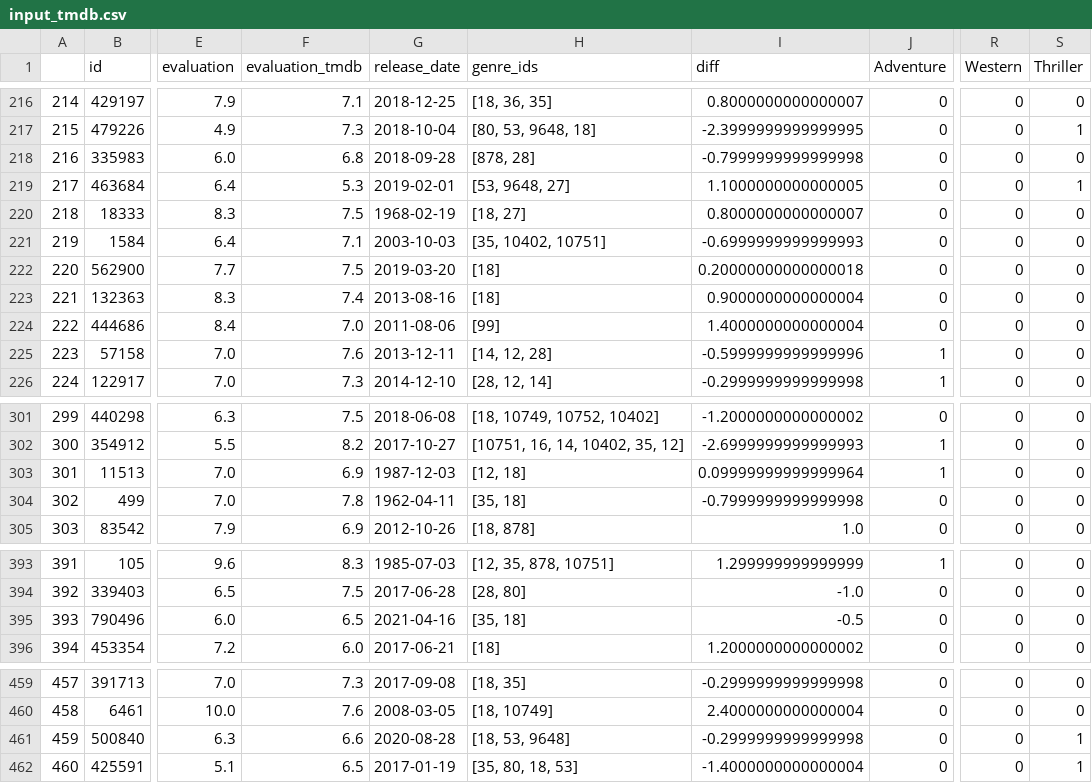
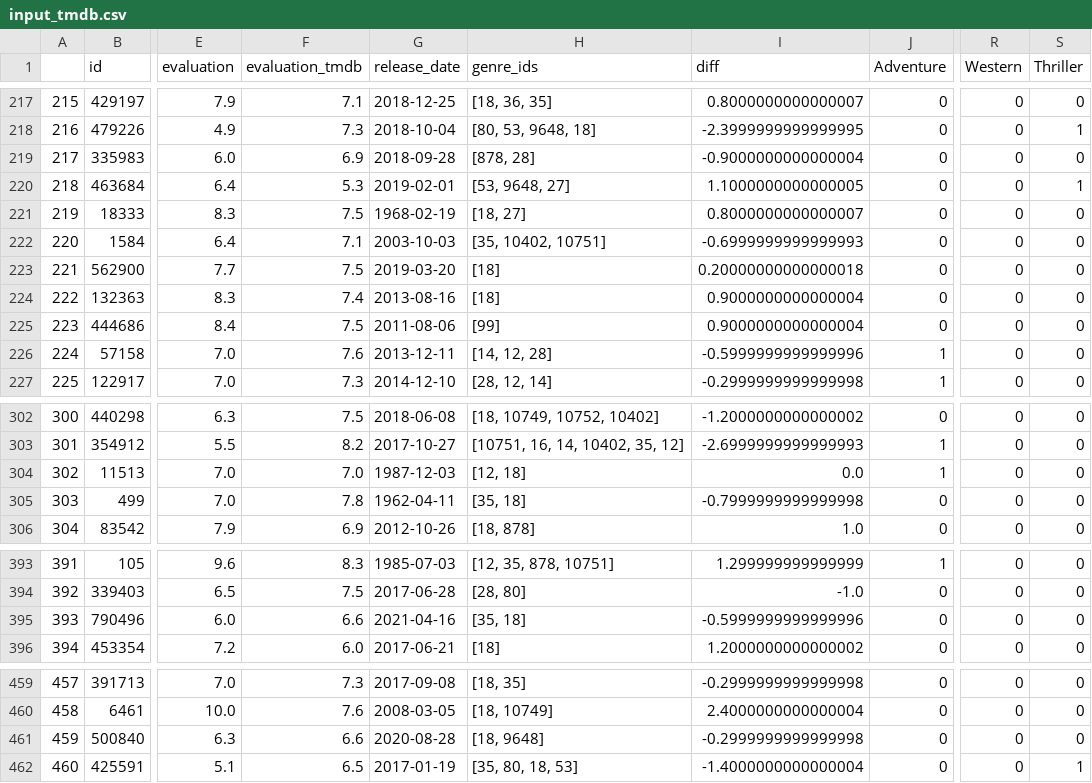
Before and after one commit to muellermax/movie-opera-diary, a CSV file: wrangling_scripts/input_tmdb.csv, drawn as a sheet; only a part is shown, gaps mark what is left out; addresses are those after the commit; the diff covers the shown part only; the diff names each change by its address in the sheet, - before the commit and + after, or states it on an @@ line.

```diff
--- a/wrangling_scripts/input_tmdb.csv
+++ b/wrangling_scripts/input_tmdb.csv
@@ column A renumbered between rows 91 and 339 @@
-F219 (evaluation_tmdb): 6.8
+F219 (evaluation_tmdb): 6.9
-I219 (diff): -0.7999999999999998
+I219 (diff): -0.9000000000000004
-F225 (evaluation_tmdb): 7.0
+F225 (evaluation_tmdb): 7.5
-I225 (diff): 1.4000000000000004
+I225 (diff): 0.9000000000000004
-F304 (evaluation_tmdb): 6.9
+F304 (evaluation_tmdb): 7.0
-I304 (diff): 0.09999999999999964
+I304 (diff): 0.0
-F395 (evaluation_tmdb): 6.5
+F395 (evaluation_tmdb): 6.6
-I395 (diff): -0.5
+I395 (diff): -0.5999999999999996
-H461 (genre_ids): [18, 53, 9648]
+H461 (genre_ids): [18, 9648]
-S461 (Thriller): 1
+S461 (Thriller): 0
```
Also changed, not shown: 1 added row, 1 removed row and 18 edited cells elsewhere in this file, wrangling_scripts/input_all.csv, wrangling_scripts/input_movies.csv, 1 other file.
